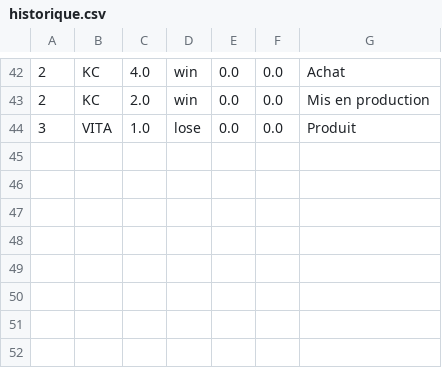
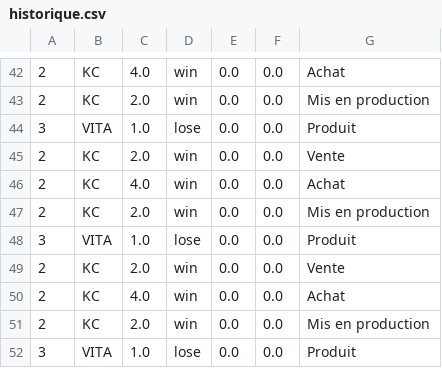
Before and after one commit to Adrilooo/AppProjet, a CSV file: src/main/java/ApplicationProjet/historique.csv, drawn as a sheet; only a part is shown, gaps mark what is left out.

```diff
--- a/src/main/java/ApplicationProjet/historique.csv
+++ b/src/main/java/ApplicationProjet/historique.csv
@@ -44 +44,9 @@
 3;VITA;1.0;lose;0.0;0.0;Produit
+2;KC;2.0;win;0.0;0.0;Vente
+2;KC;4.0;win;0.0;0.0;Achat
+2;KC;2.0;win;0.0;0.0;Mis en production
+3;VITA;1.0;lose;0.0;0.0;Produit
+2;KC;2.0;win;0.0;0.0;Vente
+2;KC;4.0;win;0.0;0.0;Achat
+2;KC;2.0;win;0.0;0.0;Mis en production
+3;VITA;1.0;lose;0.0;0.0;Produit
```
Also changed, not shown: src/main/java/ApplicationProjet/elements.csv.
